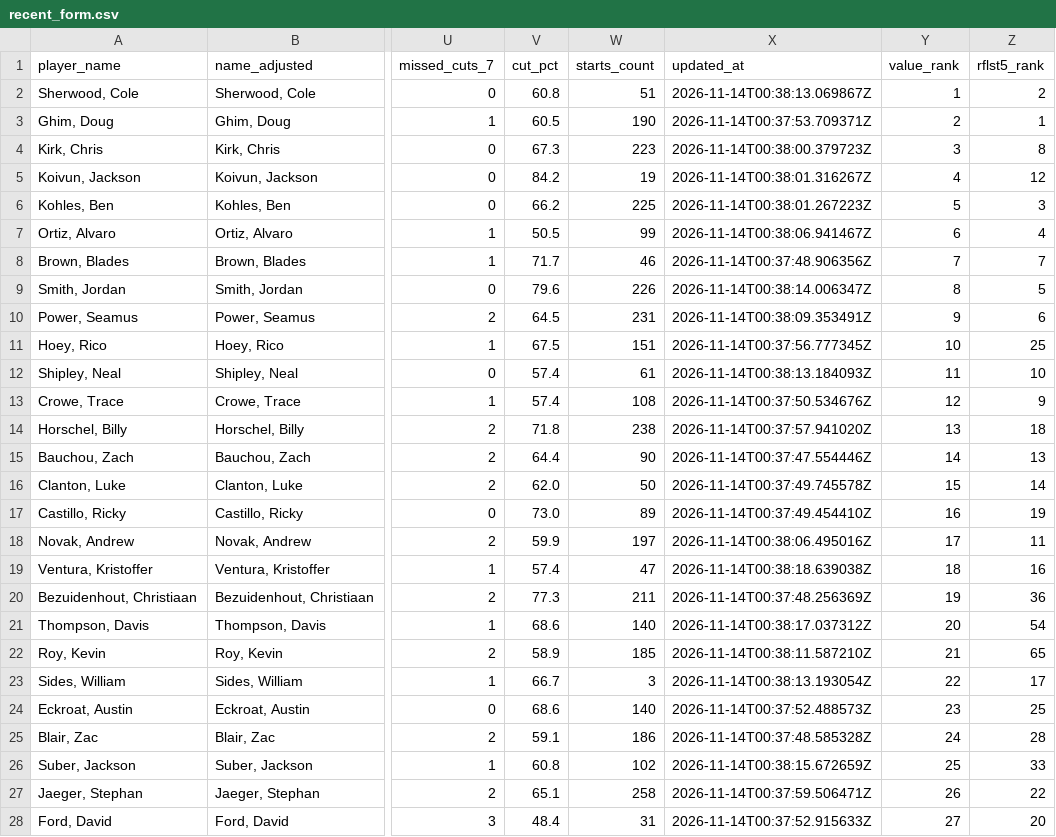
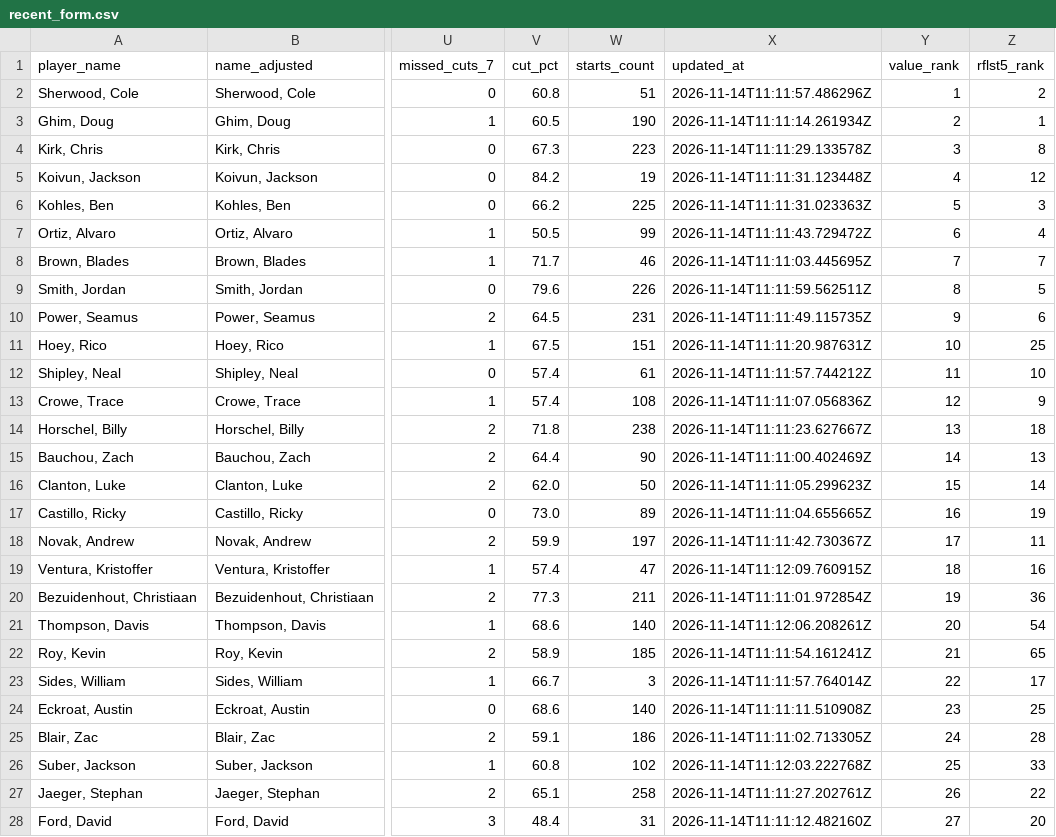
Before and after one commit to 925Sports/pga-tour-data, a CSV file: data/recent_form.csv, drawn as a sheet; only a part is shown, gaps mark what is left out; the diff covers the shown part only; the diff names each change by its address in the sheet, - before the commit and + after, or states it on an @@ line.

```diff
--- a/data/recent_form.csv
+++ b/data/recent_form.csv
-X2 (updated_at): 2026-11-14T00:38:13.069867Z
+X2 (updated_at): 2026-11-14T11:11:57.486296Z
-X3 (updated_at): 2026-11-14T00:37:53.709371Z
+X3 (updated_at): 2026-11-14T11:11:14.261934Z
-X4 (updated_at): 2026-11-14T00:38:00.379723Z
+X4 (updated_at): 2026-11-14T11:11:29.133578Z
-X5 (updated_at): 2026-11-14T00:38:01.316267Z
+X5 (updated_at): 2026-11-14T11:11:31.123448Z
-X6 (updated_at): 2026-11-14T00:38:01.267223Z
+X6 (updated_at): 2026-11-14T11:11:31.023363Z
-X7 (updated_at): 2026-11-14T00:38:06.941467Z
+X7 (updated_at): 2026-11-14T11:11:43.729472Z
-X8 (updated_at): 2026-11-14T00:37:48.906356Z
+X8 (updated_at): 2026-11-14T11:11:03.445695Z
-X9 (updated_at): 2026-11-14T00:38:14.006347Z
+X9 (updated_at): 2026-11-14T11:11:59.562511Z
-X10 (updated_at): 2026-11-14T00:38:09.353491Z
+X10 (updated_at): 2026-11-14T11:11:49.115735Z
-X11 (updated_at): 2026-11-14T00:37:56.777345Z
+X11 (updated_at): 2026-11-14T11:11:20.987631Z
-X12 (updated_at): 2026-11-14T00:38:13.184093Z
+X12 (updated_at): 2026-11-14T11:11:57.744212Z
-X13 (updated_at): 2026-11-14T00:37:50.534676Z
+X13 (updated_at): 2026-11-14T11:11:07.056836Z
-X14 (updated_at): 2026-11-14T00:37:57.941020Z
+X14 (updated_at): 2026-11-14T11:11:23.627667Z
-X15 (updated_at): 2026-11-14T00:37:47.554446Z
+X15 (updated_at): 2026-11-14T11:11:00.402469Z
-X16 (updated_at): 2026-11-14T00:37:49.745578Z
+X16 (updated_at): 2026-11-14T11:11:05.299623Z
-X17 (updated_at): 2026-11-14T00:37:49.454410Z
+X17 (updated_at): 2026-11-14T11:11:04.655665Z
-X18 (updated_at): 2026-11-14T00:38:06.495016Z
+X18 (updated_at): 2026-11-14T11:11:42.730367Z
-X19 (updated_at): 2026-11-14T00:38:18.639038Z
+X19 (updated_at): 2026-11-14T11:12:09.760915Z
-X20 (updated_at): 2026-11-14T00:37:48.256369Z
+X20 (updated_at): 2026-11-14T11:11:01.972854Z
-X21 (updated_at): 2026-11-14T00:38:17.037312Z
+X21 (updated_at): 2026-11-14T11:12:06.208261Z
-X22 (updated_at): 2026-11-14T00:38:11.587210Z
+X22 (updated_at): 2026-11-14T11:11:54.161241Z
-X23 (updated_at): 2026-11-14T00:38:13.193054Z
+X23 (updated_at): 2026-11-14T11:11:57.764014Z
-X24 (updated_at): 2026-11-14T00:37:52.488573Z
+X24 (updated_at): 2026-11-14T11:11:11.510908Z
-X25 (updated_at): 2026-11-14T00:37:48.585328Z
+X25 (updated_at): 2026-11-14T11:11:02.713305Z
-X26 (updated_at): 2026-11-14T00:38:15.672659Z
+X26 (updated_at): 2026-11-14T11:12:03.222768Z
-X27 (updated_at): 2026-11-14T00:37:59.506471Z
+X27 (updated_at): 2026-11-14T11:11:27.202761Z
-X28 (updated_at): 2026-11-14T00:37:52.915633Z
+X28 (updated_at): 2026-11-14T11:11:12.482160Z
```
Also changed, not shown: 93 edited cells elsewhere in this file, 1 other file.
